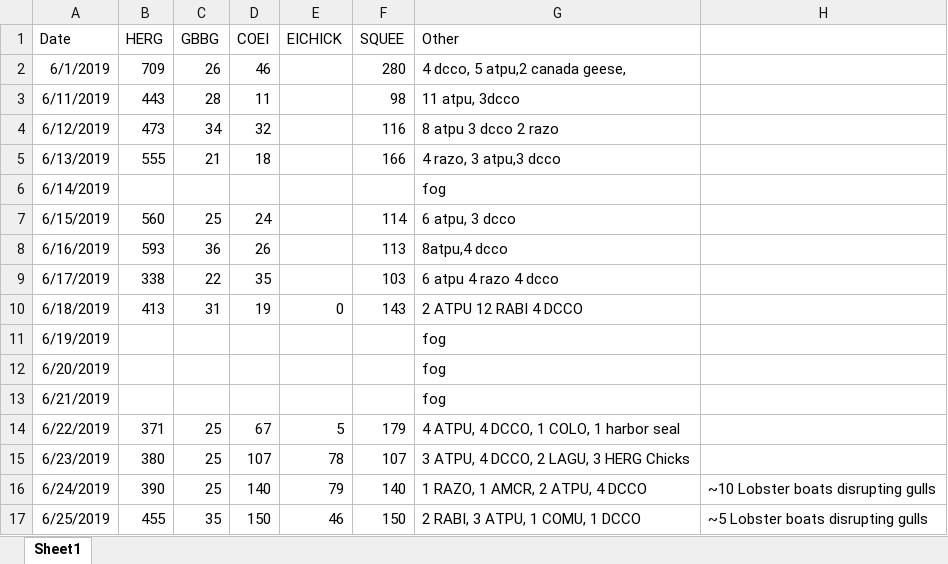
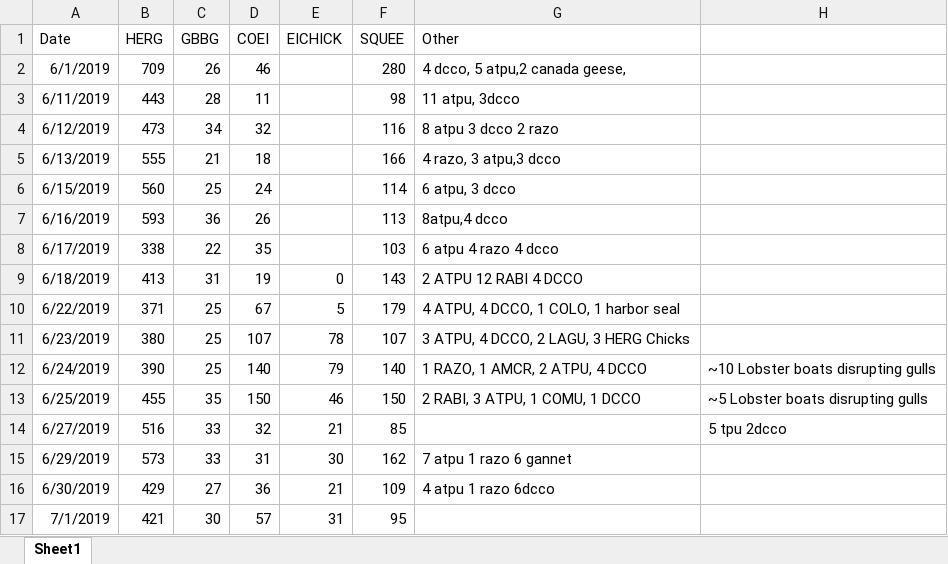
Before and after one commit to ES-1085/project-eleanor-and-wriley, an Excel workbook: data/tower_count/tower_count_2019.xlsx, sheet Sheet1, drawn as a sheet; only a part is shown; the shorter side is filled out with more unchanged rows; values as stored, in another font and other column widths than the file's, no borders; the diff covers the shown part only; the diff names each change by its address in the sheet, - before the commit and + after, or states it on an @@ line.

```diff
--- a/data/tower_count/tower_count_2019.xlsx (sheet Sheet1)
+++ b/data/tower_count/tower_count_2019.xlsx (sheet Sheet1)
-row 6: 6/14/2019 |  |  |  |  |  | fog
-row 11: 6/19/2019 |  |  |  |  |  | fog
-row 12: 6/20/2019 |  |  |  |  |  | fog
-row 13: 6/21/2019 |  |  |  |  |  | fog
```
Also changed, not shown: 10 removed rows elsewhere in this sheet, data/tower_count/tower_count_2014.xlsx, data/tower_count/tower_count_2015.xlsx, 18 other files.
